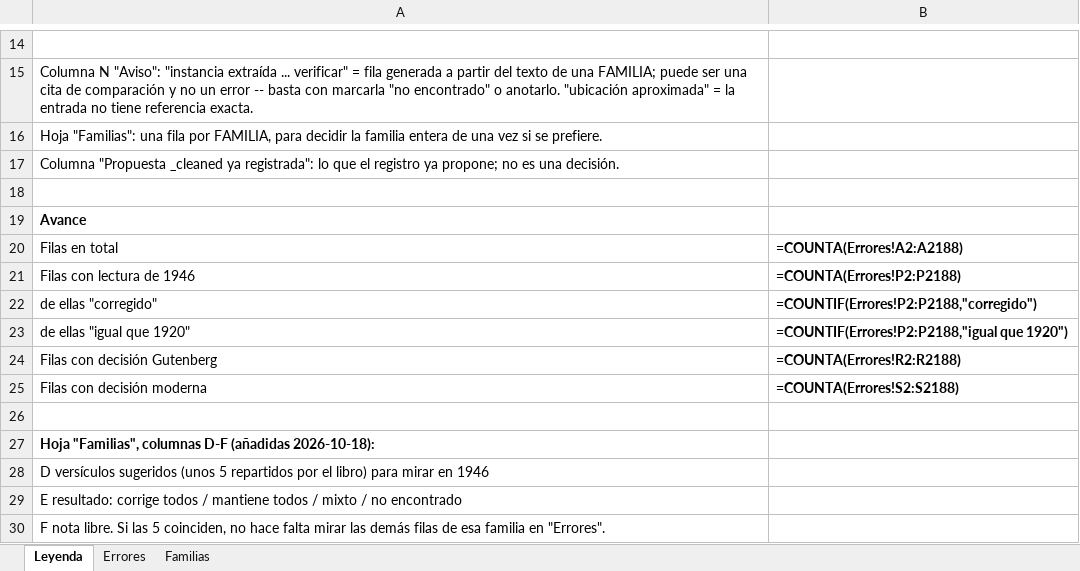
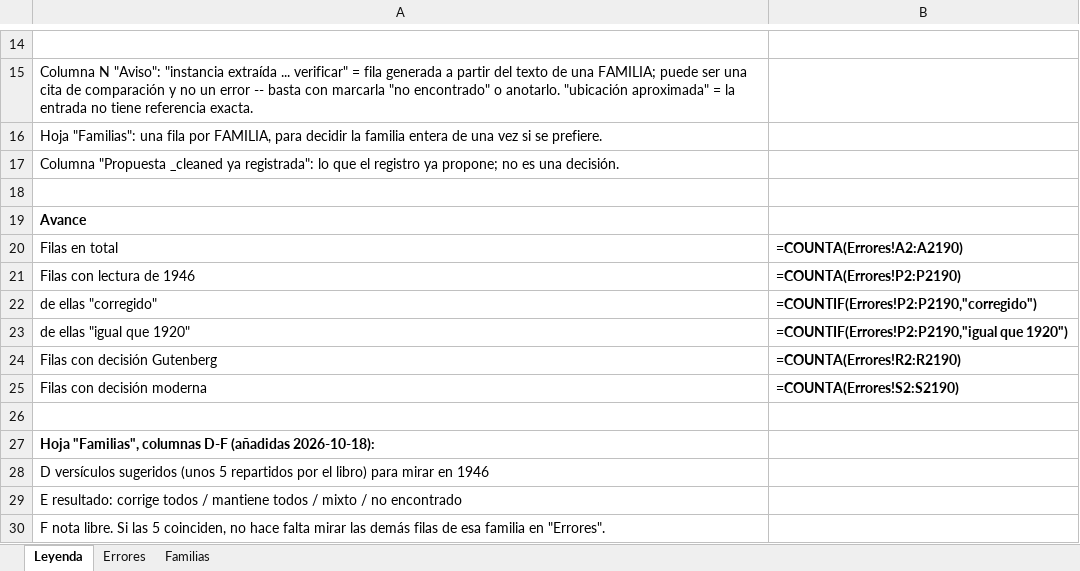
Before and after one commit to obarrr/ldmtext, an Excel workbook: errores_1920_revision.xlsx, sheet Leyenda, drawn as a sheet; only a part is shown, gaps mark what is left out; values as stored, in another font and other column widths than the file's, no borders; formulas without a stored value are shown as written; the diff names each change by its address in the sheet, - before the commit and + after, or states it on an @@ line.

```diff
--- a/errores_1920_revision.xlsx (sheet Leyenda)
+++ b/errores_1920_revision.xlsx (sheet Leyenda)
-B20: =COUNTA(Errores!A2:A2188)
+B20: =COUNTA(Errores!A2:A2190)
-B21: =COUNTA(Errores!P2:P2188)
+B21: =COUNTA(Errores!P2:P2190)
-B22: =COUNTIF(Errores!P2:P2188,"corregido")
+B22: =COUNTIF(Errores!P2:P2190,"corregido")
-B23: =COUNTIF(Errores!P2:P2188,"igual que 1920")
+B23: =COUNTIF(Errores!P2:P2190,"igual que 1920")
-B24: =COUNTA(Errores!R2:R2188)
+B24: =COUNTA(Errores!R2:R2190)
-B25: =COUNTA(Errores!S2:S2188)
+B25: =COUNTA(Errores!S2:S2190)
```
Also changed, not shown: sheet Errores, 5 other files.
